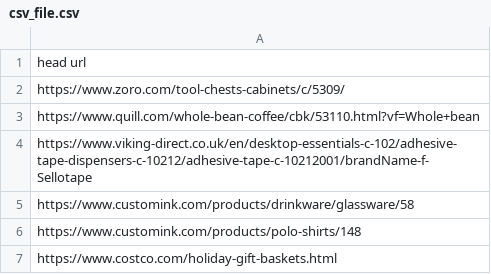
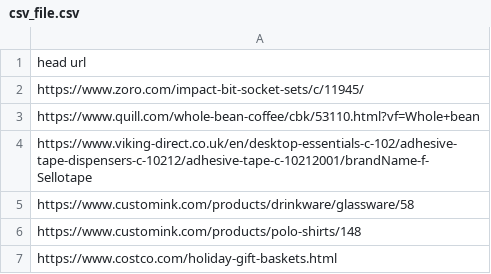
Before and after one commit to Cvoluj/scrapy-products-tracker, a CSV file: src/python/src/csv_file.csv, drawn as a sheet.

```diff
--- a/src/python/src/csv_file.csv
+++ b/src/python/src/csv_file.csv
@@ -1,3 +1,3 @@
 head url,
-https://www.zoro.com/tool-chests-cabinets/c/5309/,
+https://www.zoro.com/impact-bit-socket-sets/c/11945/,
 https://www.quill.com/whole-bean-coffee/cbk/53110.html?vf=Whole+bean,
```
Also changed, not shown: 11 other files.
